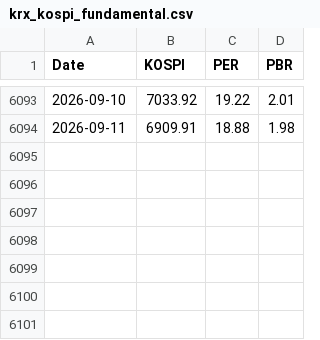
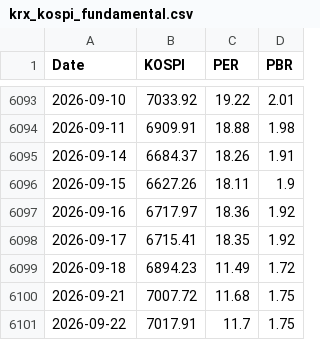
Before and after one commit to sonosgg-debug/streamlit-15-MonthlyReview, a CSV file: data/krx_kospi_fundamental.csv, drawn as a sheet; only a part is shown, gaps mark what is left out.

Commit message:
Fix KRX network freeze on Cloud: add socket timeout, update CSV data, and guard pykrx calls

```diff
--- a/data/krx_kospi_fundamental.csv
+++ b/data/krx_kospi_fundamental.csv
@@ -6094 +6094,8 @@ Date,KOSPI,PER,PBR
 2026-09-11,6909.91,18.88,1.98
+2026-09-14,6684.37,18.26,1.91
+2026-09-15,6627.26,18.11,1.9
+2026-09-16,6717.97,18.36,1.92
+2026-09-17,6715.41,18.35,1.92
+2026-09-18,6894.23,11.49,1.72
+2026-09-21,7007.72,11.68,1.75
+2026-09-22,7017.91,11.7,1.75
```
Also changed, not shown: 1 other file.
